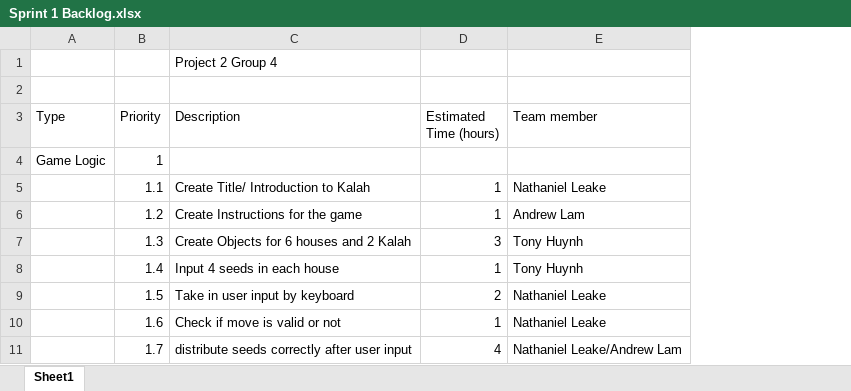
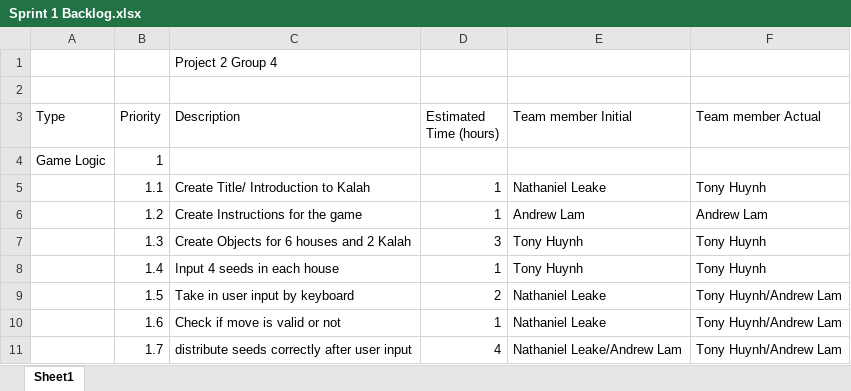
Before and after one commit to EvModder/CSCE-315-KalahGame, an Excel workbook: Sprint 1 Backlog.xlsx, sheet Sheet1, drawn as a sheet; only a part is shown; values as stored, in another font and other column widths than the file's, no borders; the diff names each change by its address in the sheet, - before the commit and + after, or states it on an @@ line.

Commit message:
Finished Sprint 1 Backlog and Burndown Chart

```diff
--- a/Sprint 1 Backlog.xlsx (sheet Sheet1)
+++ b/Sprint 1 Backlog.xlsx (sheet Sheet1)
+column F (Team member Actual), rows 5-11: Tony Huynh | Andrew Lam | Tony Huynh | Tony Huynh | Tony Huynh/Andrew Lam | Tony Huynh/Andrew Lam | Tony Huynh/Andrew Lam
-E3: Team member
+E3: Team member Initial
```
Also changed, not shown: Burndown Chart.xlsx, 3 other files.
